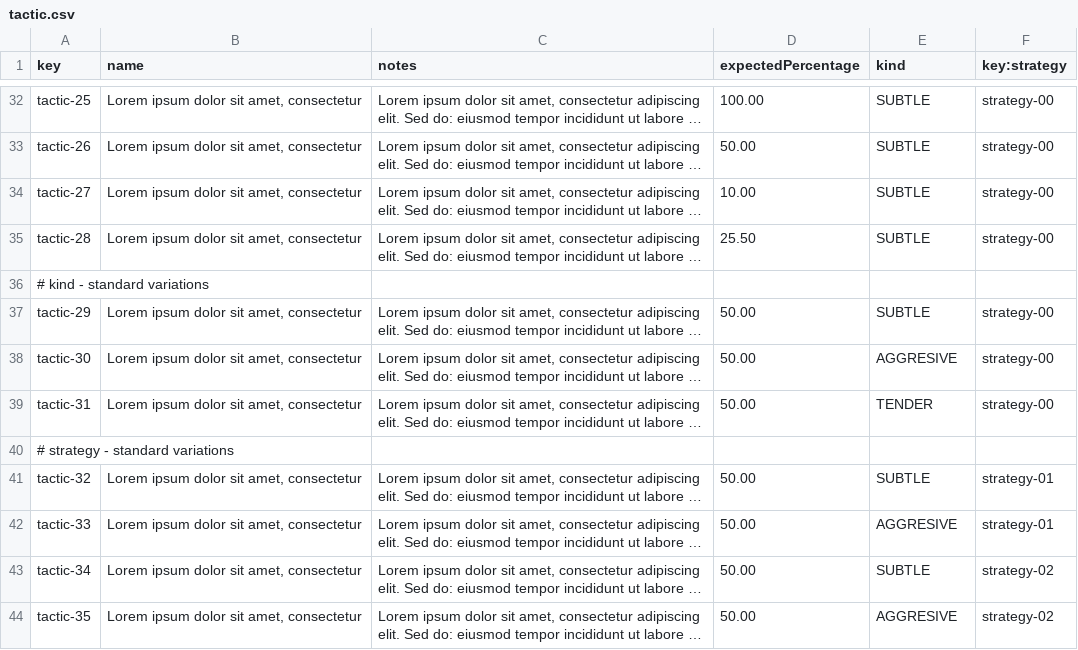
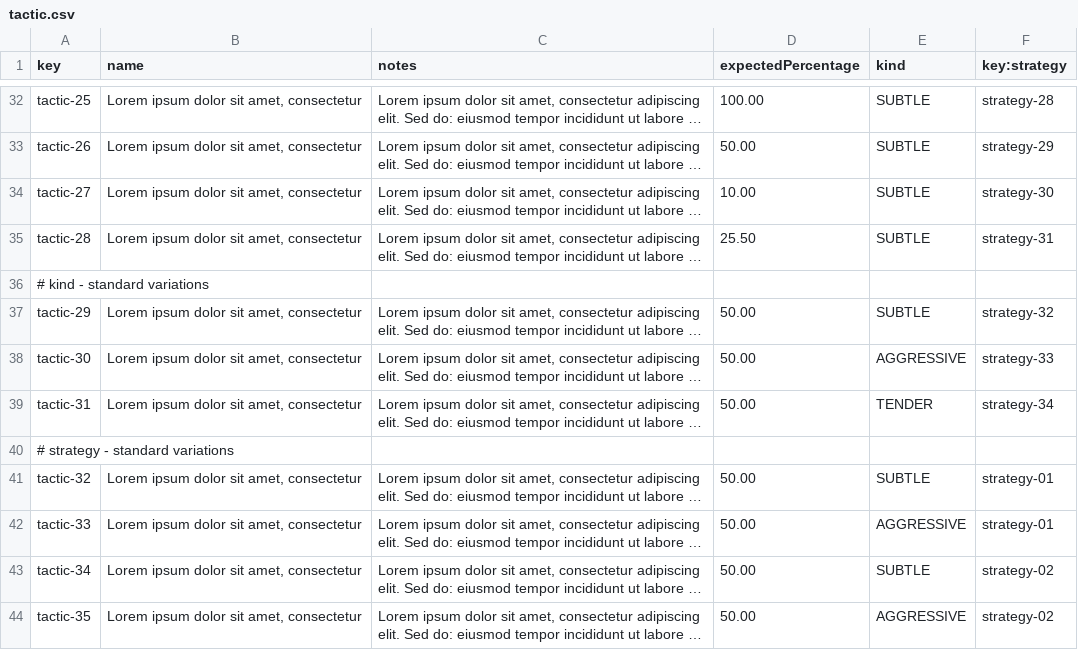
Before and after one commit to davposmar/Acme-Starters-C, a CSV file: src/main/resources/WEB-INF/data/sample/batch-01/tactic.csv, drawn as a sheet; only a part is shown, gaps mark what is left out; long unchanged cells end in …; the diff covers the shown part only; the diff names each change by its address in the sheet, - before the commit and + after, or states it on an @@ line.

```diff
--- a/src/main/resources/WEB-INF/data/sample/batch-01/tactic.csv
+++ b/src/main/resources/WEB-INF/data/sample/batch-01/tactic.csv
-F32 (key:strategy): strategy-00
+F32 (key:strategy): strategy-28
-F33 (key:strategy): strategy-00
+F33 (key:strategy): strategy-29
-F34 (key:strategy): strategy-00
+F34 (key:strategy): strategy-30
-F35 (key:strategy): strategy-00
+F35 (key:strategy): strategy-31
-F37 (key:strategy): strategy-00
+F37 (key:strategy): strategy-32
-E38 (kind): AGGRESIVE
+E38 (kind): AGGRESSIVE
-F38 (key:strategy): strategy-00
+F38 (key:strategy): strategy-33
-F39 (key:strategy): strategy-00
+F39 (key:strategy): strategy-34
-E42 (kind): AGGRESIVE
+E42 (kind): AGGRESSIVE
-E44 (kind): AGGRESIVE
+E44 (kind): AGGRESSIVE
```
Also changed, not shown: 26 edited cells elsewhere in this file, src/main/resources/WEB-INF/data/sample/batch-01/fundraiser.csv.
